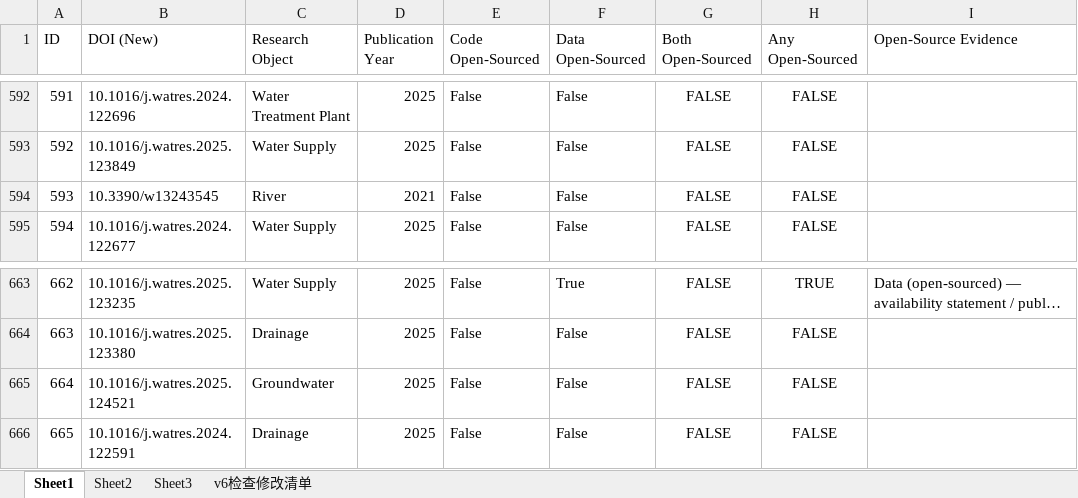
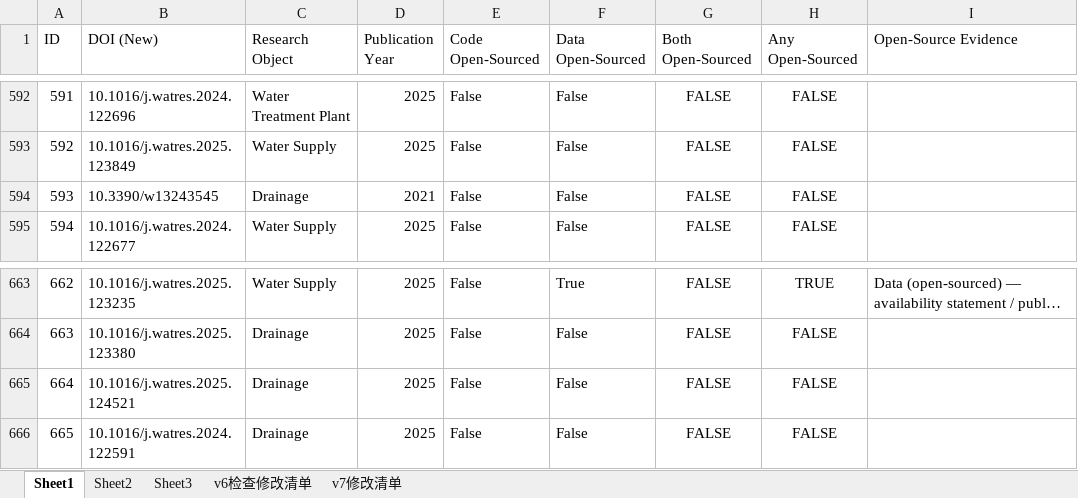
Before and after one commit to DantEzio/AquaOpen, an Excel workbook: opensource status.xlsx, sheet Sheet1, drawn as a sheet; only a part is shown, gaps mark what is left out; long unchanged cells end in …; values as stored, in another font and other column widths than the file's, no borders; conditional formats not drawn; the diff covers the shown part only; the diff names each change by its address in the sheet, - before the commit and + after, or states it on an @@ line.

```diff
--- a/opensource status.xlsx (sheet Sheet1)
+++ b/opensource status.xlsx (sheet Sheet1)
+sheet tab: v7修改清单
-C594 (Research Object): River
+C594 (Research Object): Drainage
-C665 (Research Object): Groundwater
+C665 (Research Object): Drainage
```
Also changed, not shown: 5 edited cells elsewhere in this sheet.
